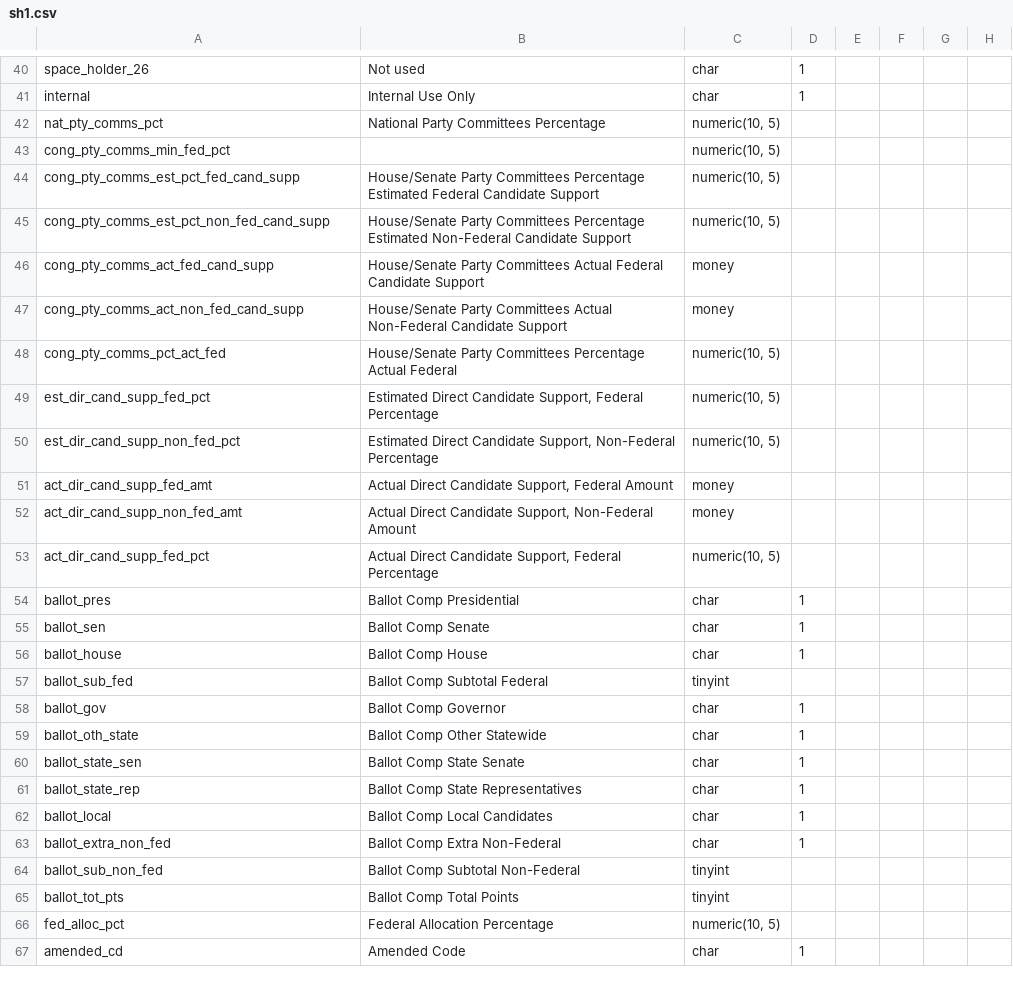
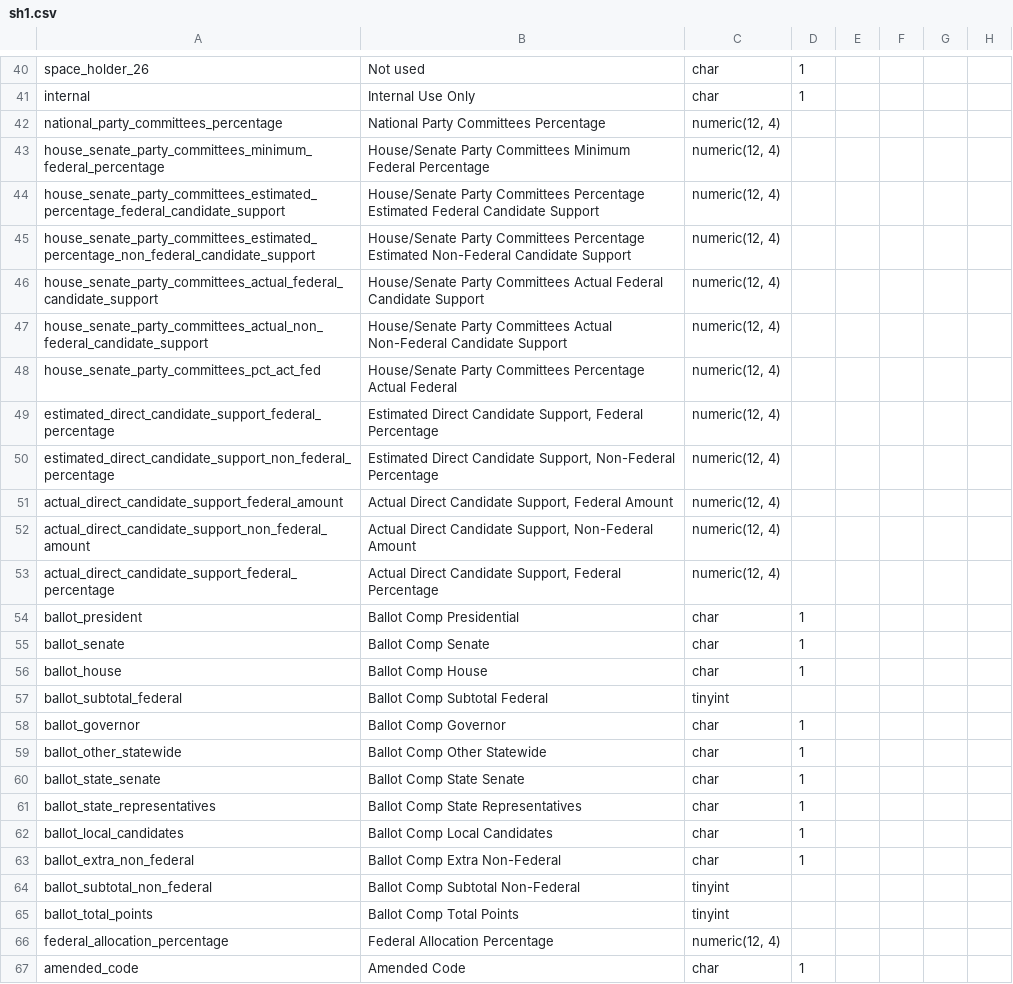
Before and after one commit to cschnaars/FEC-Scraper-Toolbox, a CSV file: headers/sh1.csv, drawn as a sheet; only a part is shown, gaps mark what is left out; the diff covers the shown part only; the diff names each change by its address in the sheet, - before the commit and + after, or states it on an @@ line.

```diff
--- a/headers/sh1.csv
+++ b/headers/sh1.csv
-A42: nat_pty_comms_pct
+A42: national_party_committees_percentage
-C42:C45: numeric(10, 5)
+C42:C45: numeric(12, 4)
-A43: cong_pty_comms_min_fed_pct
+A43: house_senate_party_committees_minimum_federal_percentage
-B43: (empty)
+B43: House/Senate Party Committees Minimum Federal Percentage
-A44: cong_pty_comms_est_pct_fed_cand_supp
+A44: house_senate_party_committees_estimated_percentage_federal_candidate_support
-A45: cong_pty_comms_est_pct_non_fed_cand_supp
+A45: house_senate_party_committees_estimated_percentage_non_federal_candidate_support
-A46: cong_pty_comms_act_fed_cand_supp
+A46: house_senate_party_committees_actual_federal_candidate_support
-C46:C47: money
+C46:C47: numeric(12, 4)
-A47: cong_pty_comms_act_non_fed_cand_supp
+A47: house_senate_party_committees_actual_non_federal_candidate_support
-A48: cong_pty_comms_pct_act_fed
+A48: house_senate_party_committees_pct_act_fed
-C48:C50: numeric(10, 5)
+C48:C50: numeric(12, 4)
-A49: est_dir_cand_supp_fed_pct
+A49: estimated_direct_candidate_support_federal_percentage
-A50: est_dir_cand_supp_non_fed_pct
+A50: estimated_direct_candidate_support_non_federal_percentage
-A51: act_dir_cand_supp_fed_amt
+A51: actual_direct_candidate_support_federal_amount
-C51:C52: money
+C51:C52: numeric(12, 4)
-A52: act_dir_cand_supp_non_fed_amt
+A52: actual_direct_candidate_support_non_federal_amount
-A53: act_dir_cand_supp_fed_pct
+A53: actual_direct_candidate_support_federal_percentage
-C53: numeric(10, 5)
+C53: numeric(12, 4)
-A54: ballot_pres
+A54: ballot_president
-A55: ballot_sen
+A55: ballot_senate
-A57: ballot_sub_fed
+A57: ballot_subtotal_federal
-A58: ballot_gov
+A58: ballot_governor
-A59: ballot_oth_state
+A59: ballot_other_statewide
-A60: ballot_state_sen
+A60: ballot_state_senate
-A61: ballot_state_rep
+A61: ballot_state_representatives
-A62: ballot_local
+A62: ballot_local_candidates
-A63: ballot_extra_non_fed
+A63: ballot_extra_non_federal
-A64: ballot_sub_non_fed
+A64: ballot_subtotal_non_federal
-A65: ballot_tot_pts
+A65: ballot_total_points
-A66: fed_alloc_pct
+A66: federal_allocation_percentage
-C66: numeric(10, 5)
+C66: numeric(12, 4)
-A67: amended_cd
+A67: amended_code
```
Also changed, not shown: 1 added row, 1 removed row and 23 edited cells elsewhere in this file, headers/f3p.csv, headers/f3x.csv, 27 other files.
